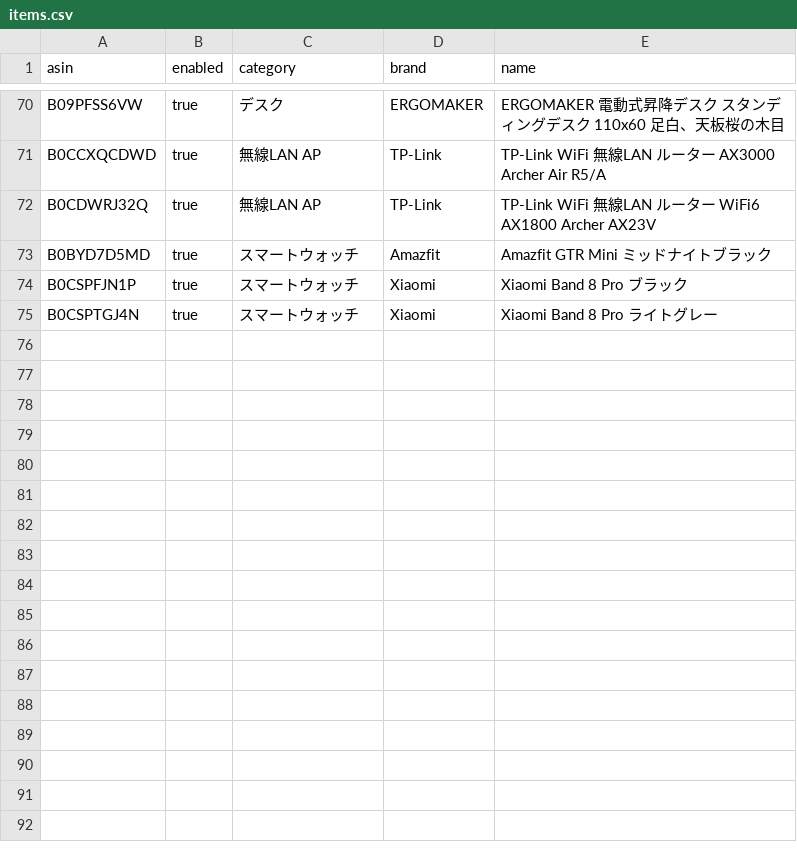
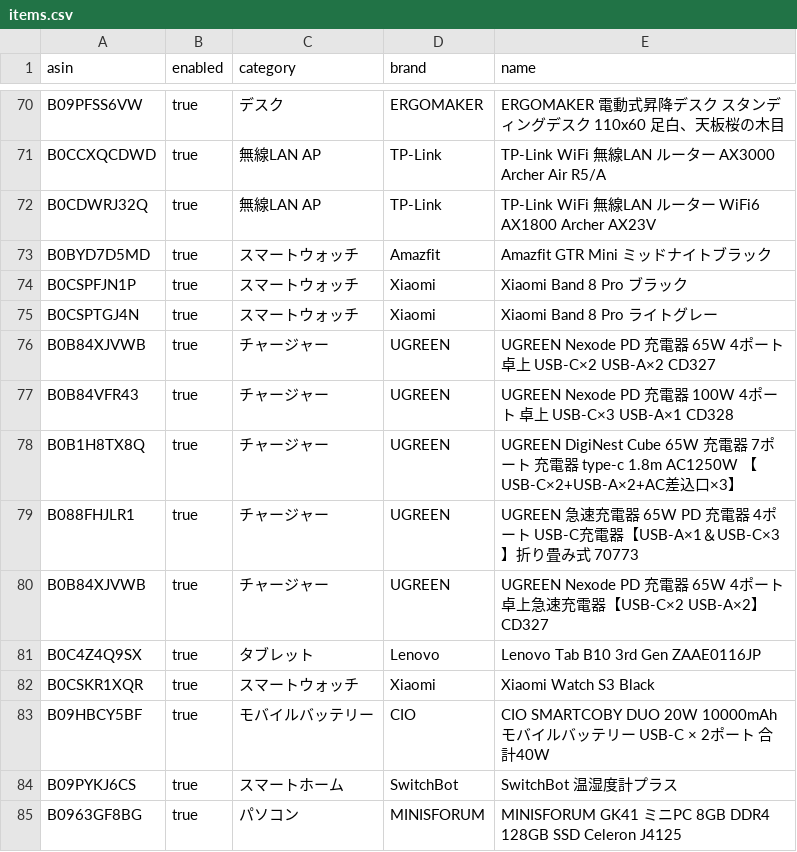
Before and after one commit to yteraoka/amazon-price-watcher, a CSV file: evidence/sources/local/items.csv, drawn as a sheet; only a part is shown, gaps mark what is left out; the diff names each change by its address in the sheet, - before the commit and + after, or states it on an @@ line.

Commit message:
item 追加

```diff
--- a/evidence/sources/local/items.csv
+++ b/evidence/sources/local/items.csv
+row 76: B0B84XJVWB | true | チャージャー | UGREEN | UGREEN Nexode PD 充電器 65W 4ポート 卓上 USB-C×2 USB-A×2 CD327
+row 77: B0B84VFR43 | true | チャージャー | UGREEN | UGREEN Nexode PD 充電器 100W 4ポート 卓上 USB-C×3 USB-A×1 CD328
+row 78: B0B1H8TX8Q | true | チャージャー | UGREEN | UGREEN DigiNest Cube 65W 充電器 7ポート 充電器 type-c 1.8m AC1250W 【USB-C×2+USB-A×2+AC差込口×3】
+row 79: B088FHJLR1 | true | チャージャー | UGREEN | UGREEN 急速充電器 65W PD 充電器 4ポート USB-C充電器【USB-A×1＆USB-C×3】折り畳み式 70773
+row 80: B0B84XJVWB | true | チャージャー | UGREEN | UGREEN Nexode PD 充電器 65W 4ポート 卓上急速充電器【USB-C×2 USB-A×2】 CD327
+row 81: B0C4Z4Q9SX | true | タブレット | Lenovo | Lenovo Tab B10 3rd Gen ZAAE0116JP
+row 82: B0CSKR1XQR | true | スマートウォッチ | Xiaomi | Xiaomi Watch S3 Black
+row 83: B09HBCY5BF | true | モバイルバッテリー | CIO | CIO SMARTCOBY DUO 20W 10000mAh モバイルバッテリー USB-C × 2ポート 合計40W
+row 84: B09PYKJ6CS | true | スマートホーム | SwitchBot | SwitchBot 温湿度計プラス
+row 85: B0963GF8BG | true | パソコン | MINISFORUM | MINISFORUM GK41 ミニPC 8GB DDR4 128GB SSD Celeron J4125
```
